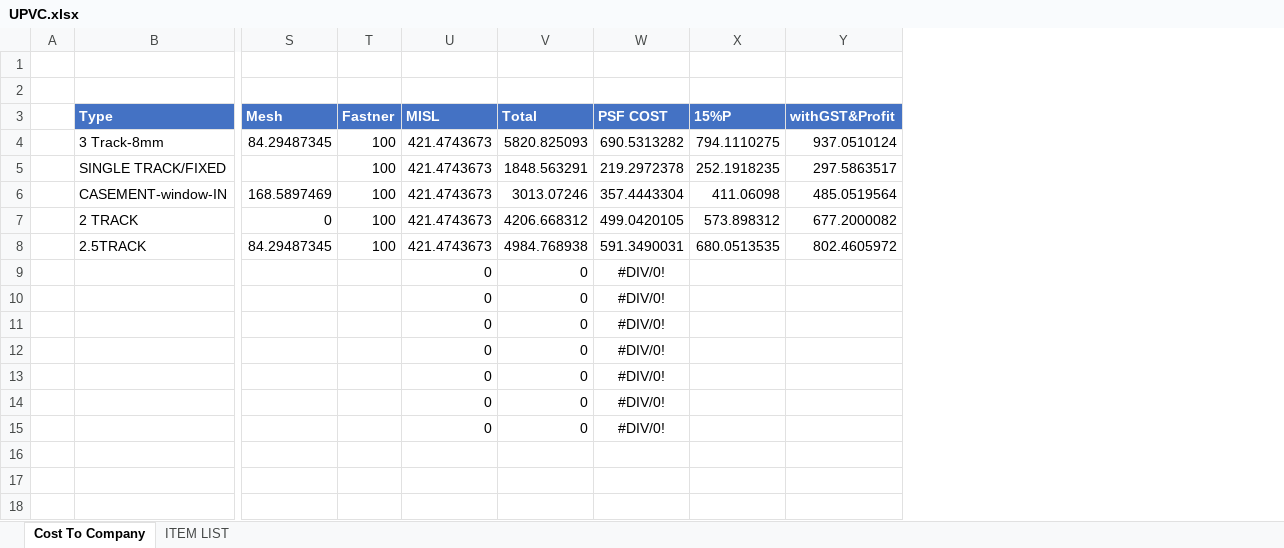
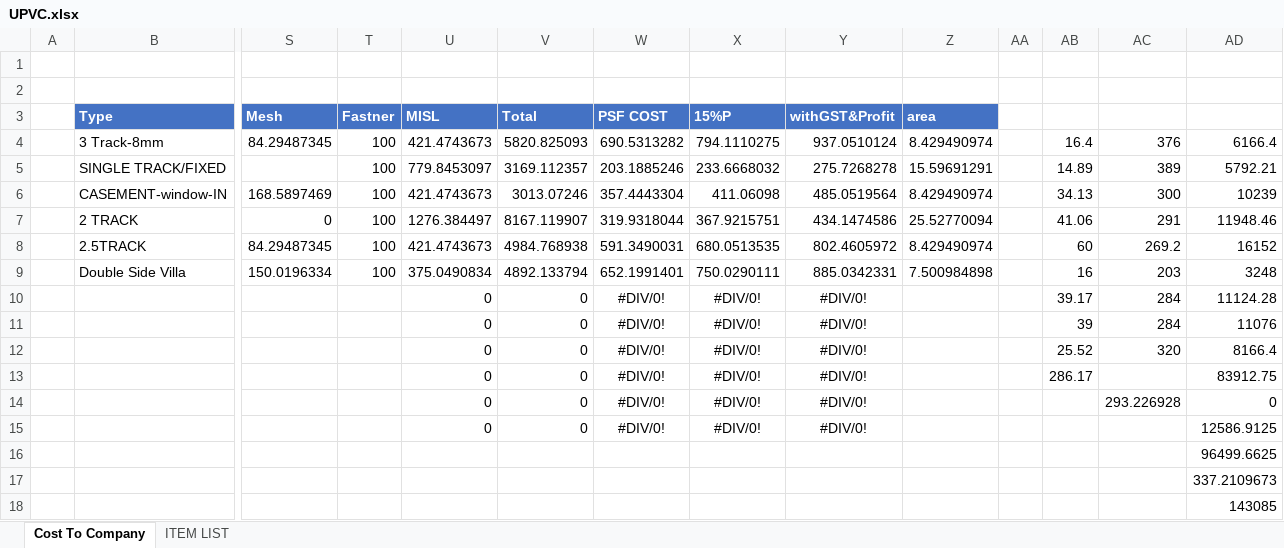
Before and after one commit to rakeshwd/PhoenixTools, an Excel workbook: UPVC.xlsx, sheet Cost To Company, drawn as a sheet; only a part is shown, gaps mark what is left out; values as stored, in another font and other column widths than the file's, no borders; removed rows and columns are numbered as before the commit, all else as after; rows hold the shown columns only; the diff names each change by its address in the sheet, - before the commit and + after, or states it on an @@ line.

```diff
--- a/UPVC.xlsx (sheet Cost To Company)
+++ b/UPVC.xlsx (sheet Cost To Company)
+column Z (area), row 4: 8.429490974; row 6: 8.429490974; row 8: 8.429490974
+column AA, empty
+column AB, row 4: 16.4; row 6: 34.13; row 8: 60; rows 10-13: 39.17 | 39 | 25.52 | 286.17
+column AC, row 4: 376; row 6: 300; row 8: 269.2; rows 10-14: 284 | 284 | 320 |  | 293.226928
+column AD, row 4: 6166.4; row 6: 10239; row 8: 16152; rows 10-15: 11124.28 | 11076 | 8166.4 | 83912.75 | 0 | 12586.9125
-row 5:  | SINGLE TRACK/FIXED |  | 100 | 421.4743673 | 1848.563291 | 219.2972378 | 252.1918235 | 297.5863517
+row 5:  | SINGLE TRACK/FIXED |  | 100 | 779.8453097 | 3169.112357 | 203.1885246 | 233.6668032 | 275.7268278 | 15.59691291 |  | 14.89 | 389 | 5792.21
-row 7:  | 2 TRACK | 0 | 100 | 421.4743673 | 4206.668312 | 499.0420105 | 573.898312 | 677.2000082
+row 7:  | 2 TRACK | 0 | 100 | 1276.384497 | 8167.119907 | 319.9318044 | 367.9215751 | 434.1474586 | 25.52770094 |  | 41.06 | 291 | 11948.46
-row 9:  |  |  |  | 0 | 0 | #DIV/0!
+row 9:  | Double Side Villa | 150.0196334 | 100 | 375.0490834 | 4892.133794 | 652.1991401 | 750.0290111 | 885.0342331 | 7.500984898 |  | 16 | 203 | 3248
-X10:X15 (15%P): (empty)
+X10:X15 (15%P): #DIV/0!
-Y10:Y15 (withGST&Profit): (empty)
+Y10:Y15 (withGST&Profit): #DIV/0!
+row 16:  |  |  |  |  |  |  |  |  |  |  |  |  | 96499.6625
+row 17:  |  |  |  |  |  |  |  |  |  |  |  |  | 337.2109673
+row 18:  |  |  |  |  |  |  |  |  |  |  |  |  | 143085
```
Also changed, not shown: sheet ITEM LIST, 1 other file.
